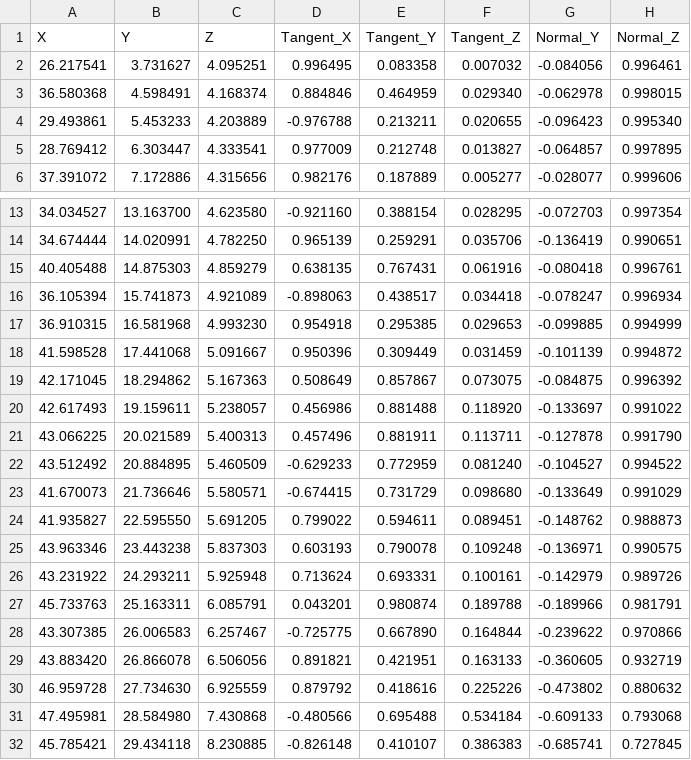
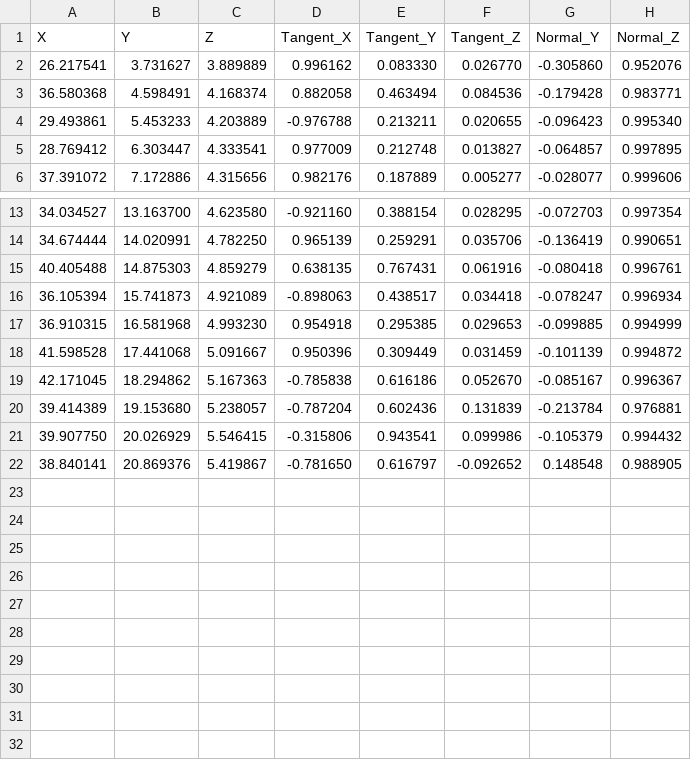
Before and after one commit to Chaitanya-Cho-Ongole/SU2_feature_tail_deflection, a CSV file: Cases/FFD_Param/Camber/tangent_normals_output.csv, drawn as a sheet; only a part is shown, gaps mark what is left out.

Commit message:
failing on MPI ranks

```diff
--- a/Cases/FFD_Param/Camber/tangent_normals_output.csv
+++ b/Cases/FFD_Param/Camber/tangent_normals_output.csv
@@ -1,4 +1,4 @@
 X,Y,Z,Tangent_X,Tangent_Y,Tangent_Z,Normal_Y,Normal_Z
-26.217541,3.731627,4.095251,0.996495,0.083358,0.007032,-0.084056,0.996461
-36.580368,4.598491,4.168374,0.884846,0.464959,0.029340,-0.062978,0.998015
+26.217541,3.731627,3.889889,0.996162,0.083330,0.026770,-0.305860,0.952076
+36.580368,4.598491,4.168374,0.882058,0.463494,0.084536,-0.179428,0.983771
 29.493861,5.453233,4.203889,-0.976788,0.213211,0.020655,-0.096423,0.995340
@@ -18,15 +18,5 @@ X,Y,Z,Tangent_X,Tangent_Y,Tangent_Z,Normal_Y,Normal_Z
 41.598528,17.441068,5.091667,0.950396,0.309449,0.031459,-0.101139,0.994872
-42.171045,18.294862,5.167363,0.508649,0.857867,0.073075,-0.084875,0.996392
-42.617493,19.159611,5.238057,0.456986,0.881488,0.118920,-0.133697,0.991022
-43.066225,20.021589,5.400313,0.457496,0.881911,0.113711,-0.127878,0.991790
-43.512492,20.884895,5.460509,-0.629233,0.772959,0.081240,-0.104527,0.994522
-41.670073,21.736646,5.580571,-0.674415,0.731729,0.098680,-0.133649,0.991029
-41.935827,22.595550,5.691205,0.799022,0.594611,0.089451,-0.148762,0.988873
-43.963346,23.443238,5.837303,0.603193,0.790078,0.109248,-0.136971,0.990575
-43.231922,24.293211,5.925948,0.713624,0.693331,0.100161,-0.142979,0.989726
-45.733763,25.163311,6.085791,0.043201,0.980874,0.189788,-0.189966,0.981791
-43.307385,26.006583,6.257467,-0.725775,0.667890,0.164844,-0.239622,0.970866
-43.883420,26.866078,6.506056,0.891821,0.421951,0.163133,-0.360605,0.932719
-46.959728,27.734630,6.925559,0.879792,0.418616,0.225226,-0.473802,0.880632
-47.495981,28.584980,7.430868,-0.480566,0.695488,0.534184,-0.609133,0.793068
-45.785421,29.434118,8.230885,-0.826148,0.410107,0.386383,-0.685741,0.727845
+42.171045,18.294862,5.167363,-0.785838,0.616186,0.052670,-0.085167,0.996367
+39.414389,19.153680,5.238057,-0.787204,0.602436,0.131839,-0.213784,0.976881
+39.907750,20.026929,5.546415,-0.315806,0.943541,0.099986,-0.105379,0.994432
+38.840141,20.869376,5.419867,-0.781650,0.616797,-0.092652,0.148548,0.988905
```
